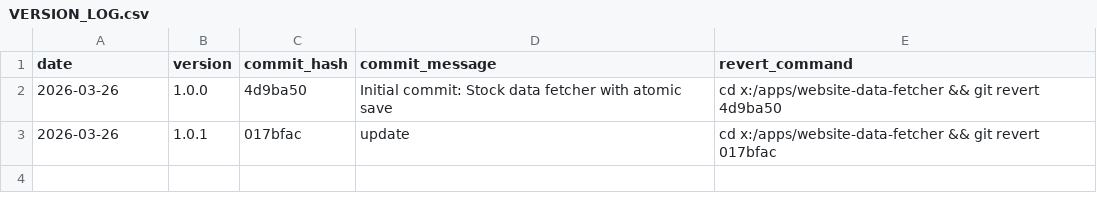
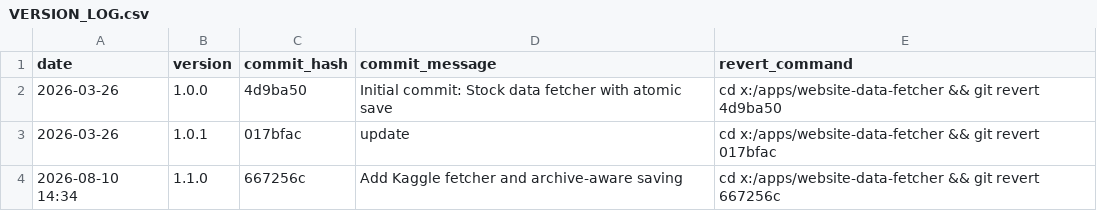
Before and after one commit to yijieyuan/website-data-fetcher, a CSV file: VERSION_LOG.csv, drawn as a sheet; the diff names each change by its address in the sheet, - before the commit and + after, or states it on an @@ line.

```diff
--- a/VERSION_LOG.csv
+++ b/VERSION_LOG.csv
+row 4: 2026-08-10 14:34 | 1.1.0 | 667256c | Add Kaggle fetcher and archive-aware saving | cd x:/apps/website-data-fetcher && git revert 667256c
```
